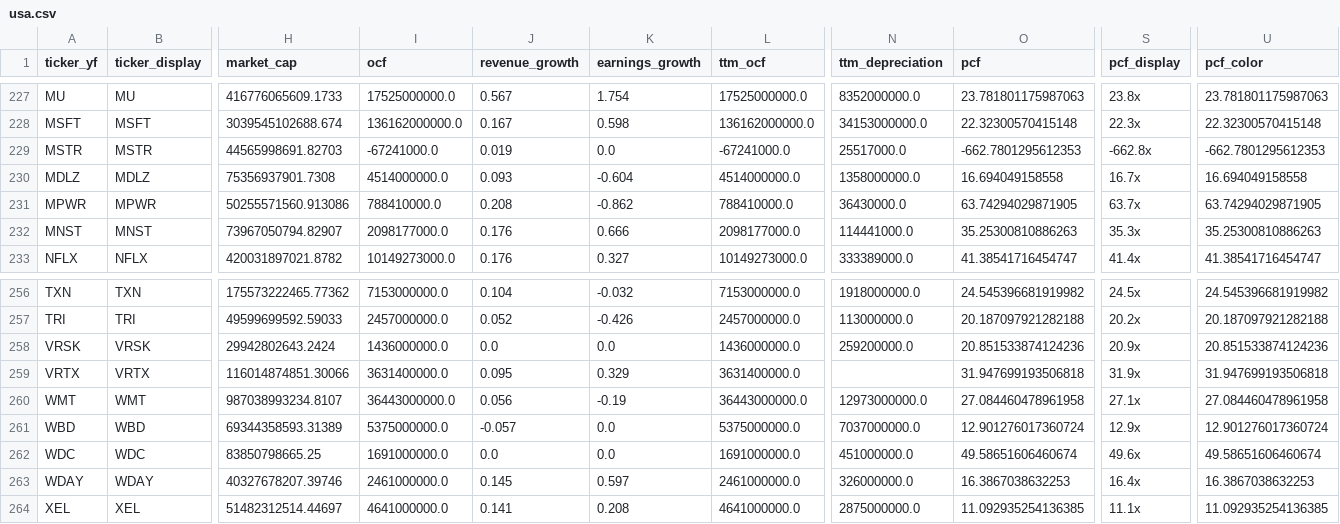
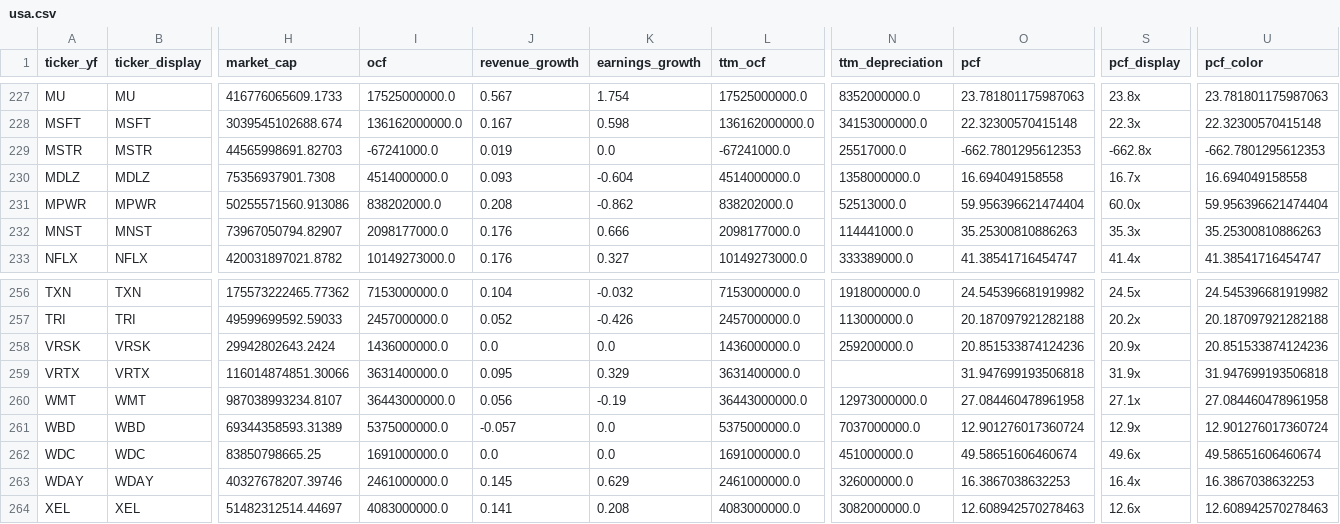
Before and after one commit to hyoseok88/g-valuemap, a CSV file: seeds/usa.csv, drawn as a sheet; only a part is shown, gaps mark what is left out; the diff names each change by its address in the sheet, - before the commit and + after, or states it on an @@ line.

```diff
--- a/seeds/usa.csv
+++ b/seeds/usa.csv
-I231 (ocf): 788410000.0
+I231 (ocf): 838202000.0
-L231 (ttm_ocf): 788410000.0
+L231 (ttm_ocf): 838202000.0
-N231 (ttm_depreciation): 36430000.0
+N231 (ttm_depreciation): 52513000.0
-O231 (pcf): 63.74294029871905
+O231 (pcf): 59.956396621474404
-S231 (pcf_display): 63.7x
+S231 (pcf_display): 60.0x
-U231 (pcf_color): 63.74294029871905
+U231 (pcf_color): 59.956396621474404
-K263 (earnings_growth): 0.597
+K263 (earnings_growth): 0.629
-I264 (ocf): 4641000000.0
+I264 (ocf): 4083000000.0
-L264 (ttm_ocf): 4641000000.0
+L264 (ttm_ocf): 4083000000.0
-N264 (ttm_depreciation): 2875000000.0
+N264 (ttm_depreciation): 3082000000.0
-O264 (pcf): 11.092935254136385
+O264 (pcf): 12.608942570278463
-S264 (pcf_display): 11.1x
+S264 (pcf_display): 12.6x
-U264 (pcf_color): 11.092935254136385
+U264 (pcf_color): 12.608942570278463
```
Also changed, not shown: seeds/japan.csv, seeds/korea.csv.
